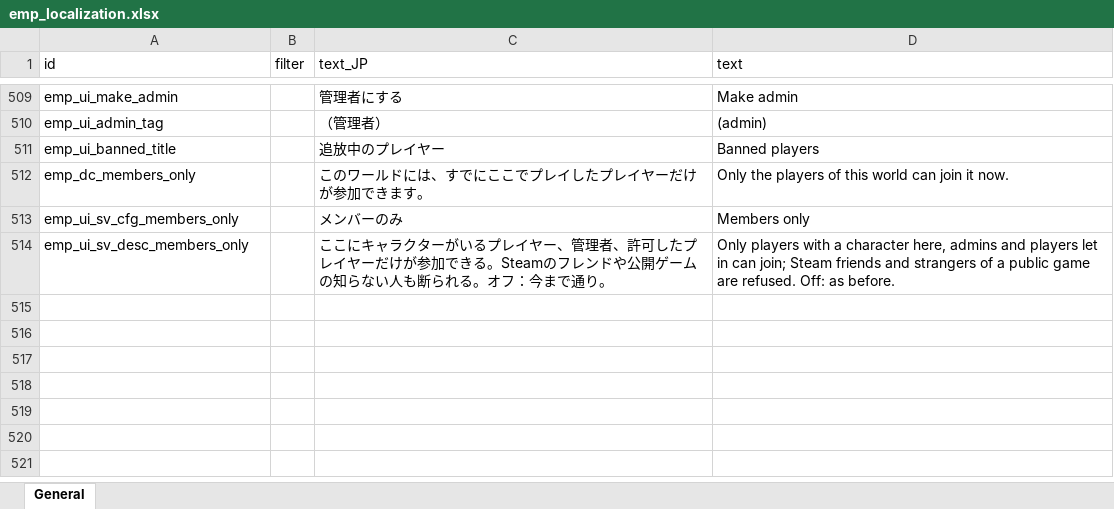
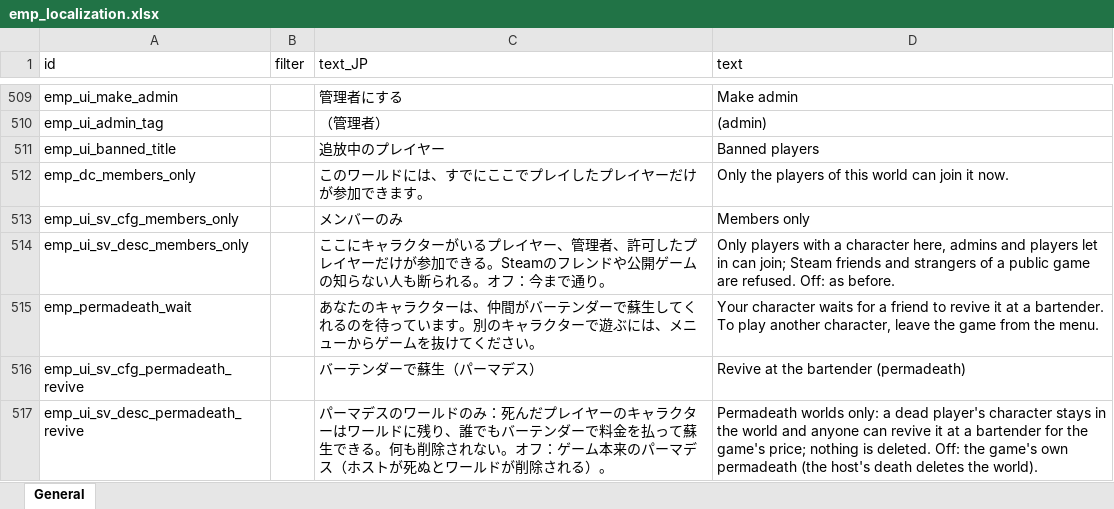
Before and after one commit to jeanfreger/elin-together-independence, an Excel workbook: package/LangMod/EN/emp_localization.xlsx, sheet General, drawn as a sheet; only a part is shown, gaps mark what is left out; values as stored, in another font and other column widths than the file's, no borders; the diff names each change by its address in the sheet, - before the commit and + after, or states it on an @@ line.

```diff
--- a/package/LangMod/EN/emp_localization.xlsx (sheet General)
+++ b/package/LangMod/EN/emp_localization.xlsx (sheet General)
+row 515: emp_permadeath_wait |  | あなたのキャラクターは、仲間がバーテンダーで蘇生してくれるのを待っています。別のキャラクターで遊ぶには、メニューからゲームを抜けてください。 | Your character waits for a friend to revive it at a bartender. To play another character, leave the game from the menu.
+row 516: emp_ui_sv_cfg_permadeath_revive |  | バーテンダーで蘇生（パーマデス） | Revive at the bartender (permadeath)
+row 517: emp_ui_sv_desc_permadeath_revive |  | パーマデスのワールドのみ：死んだプレイヤーのキャラクターはワールドに残り、誰でもバーテンダーで料金を払って蘇生できる。何も削除されない。オフ：ゲーム本来のパーマデス（ホストが死ぬとワールドが削除される）。 | Permadeath worlds only: a dead player's character stays in the world and anyone can revive it at a bartender for the game's price; nothing is deleted. Off: the game's own permadeath (the host's death deletes the world).
```
Also changed, not shown: 11 other files.
